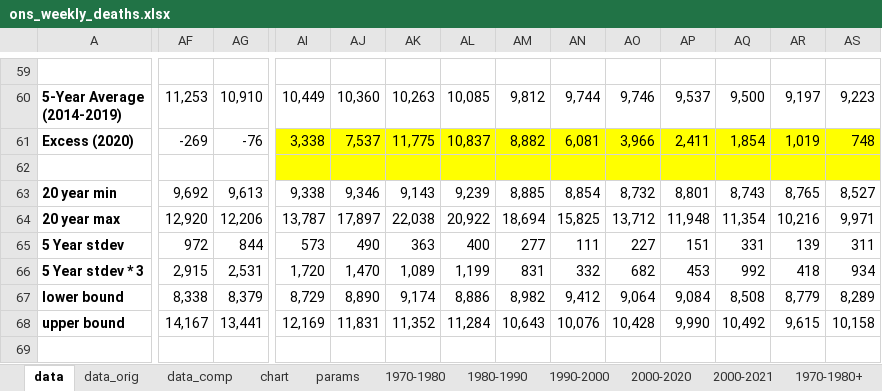
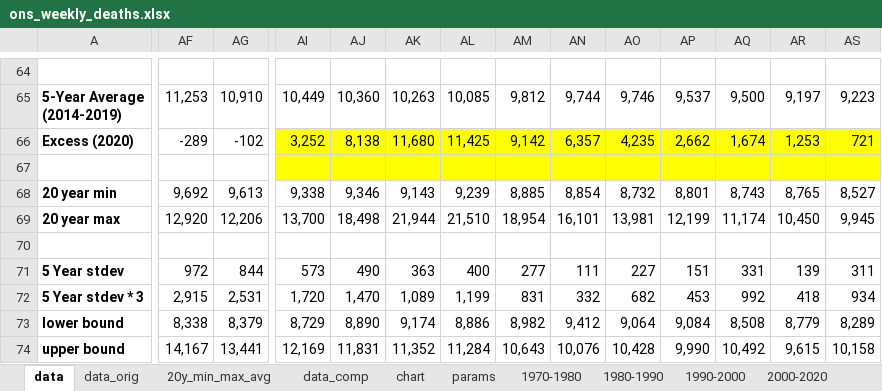
Before and after one commit to Logiqx/on-stats, an Excel workbook: data/ons_weekly_deaths.xlsx, sheet data, drawn as a sheet; only a part is shown, gaps mark what is left out; the shorter side is filled out with more unchanged rows; values as stored, in another font and other column widths than the file's, no borders; charts and pictures not drawn; addresses are those after the commit; rows hold the shown columns only; the diff covers the shown part only; the diff names each change by its address in the sheet, - before the commit and + after, or states it on an @@ line.

```diff
--- a/data/ons_weekly_deaths.xlsx (sheet data)
+++ b/data/ons_weekly_deaths.xlsx (sheet data)
+sheet tab: 20y_min_max_avg
-AF66: -269
+AF66: -289
-AG66: -76
+AG66: -102
-AI66: 3,338
+AI66: 3,252
-AJ66: 7,537
+AJ66: 8,138
-AK66: 11,775
+AK66: 11,680
-AL66: 10,837
+AL66: 11,425
-AM66: 8,882
+AM66: 9,142
-AN66: 6,081
+AN66: 6,357
-AO66: 3,966
+AO66: 4,235
-AP66: 2,411
+AP66: 2,662
-AQ66: 1,854
+AQ66: 1,674
-AR66: 1,019
+AR66: 1,253
-AS66: 748
+AS66: 721
-AI69: 13,787
+AI69: 13,700
-AJ69: 17,897
+AJ69: 18,498
-AK69: 22,038
+AK69: 21,944
-AL69: 20,922
+AL69: 21,510
-AM69: 18,694
+AM69: 18,954
-AN69: 15,825
+AN69: 16,101
-AO69: 13,712
+AO69: 13,981
-AP69: 11,948
+AP69: 12,199
-AQ69: 11,354
+AQ69: 11,174
-AR69: 10,216
+AR69: 10,450
-AS69: 9,971
+AS69: 9,945
+row 70: (empty)
```
Also changed, not shown: 5 added rows, 40 edited cells and cell formats elsewhere in this sheet, sheet 5y averages, sheet data_orig, formulas that keep their value, charts or pictures.
